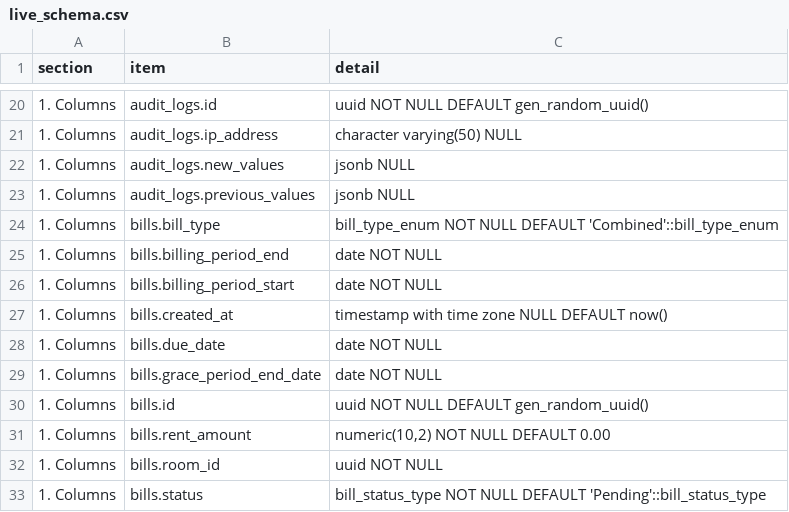
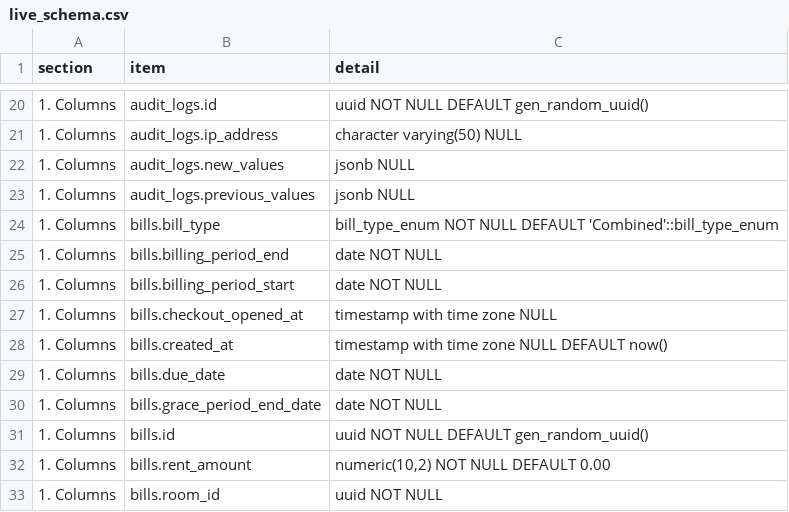
Before and after one commit to SeanJerve/hivelet, a CSV file: database/live_schema.csv, drawn as a sheet; only a part is shown, gaps mark what is left out; the shorter side is filled out with more unchanged rows; the diff names each change by its address in the sheet, - before the commit and + after, or states it on an @@ line.

```diff
--- a/database/live_schema.csv
+++ b/database/live_schema.csv
+row 27: 1. Columns | bills.checkout_opened_at | timestamp with time zone NULL
```
